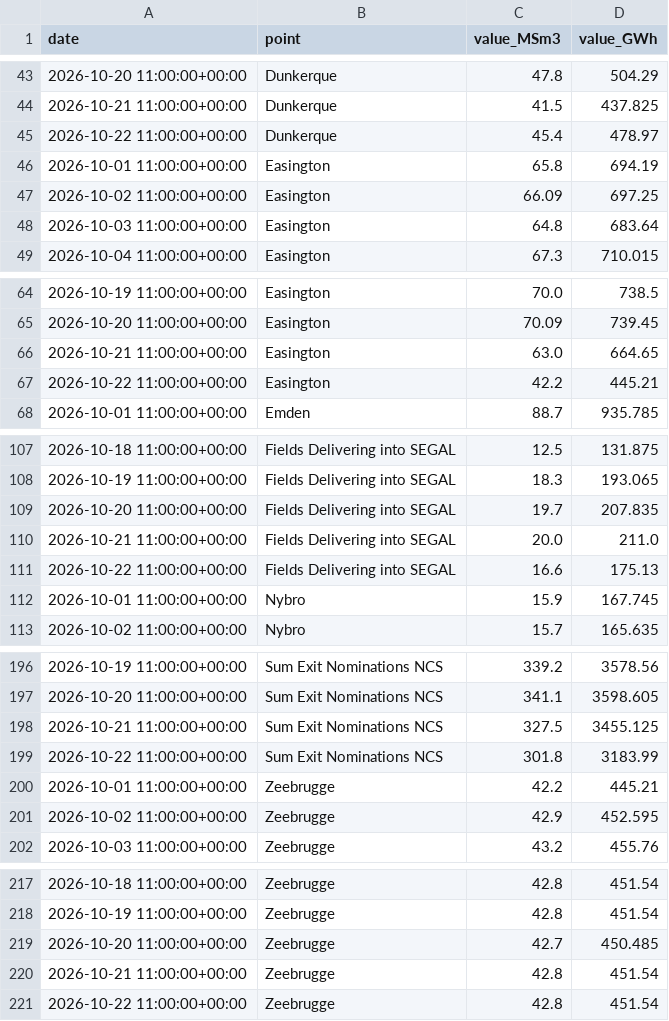
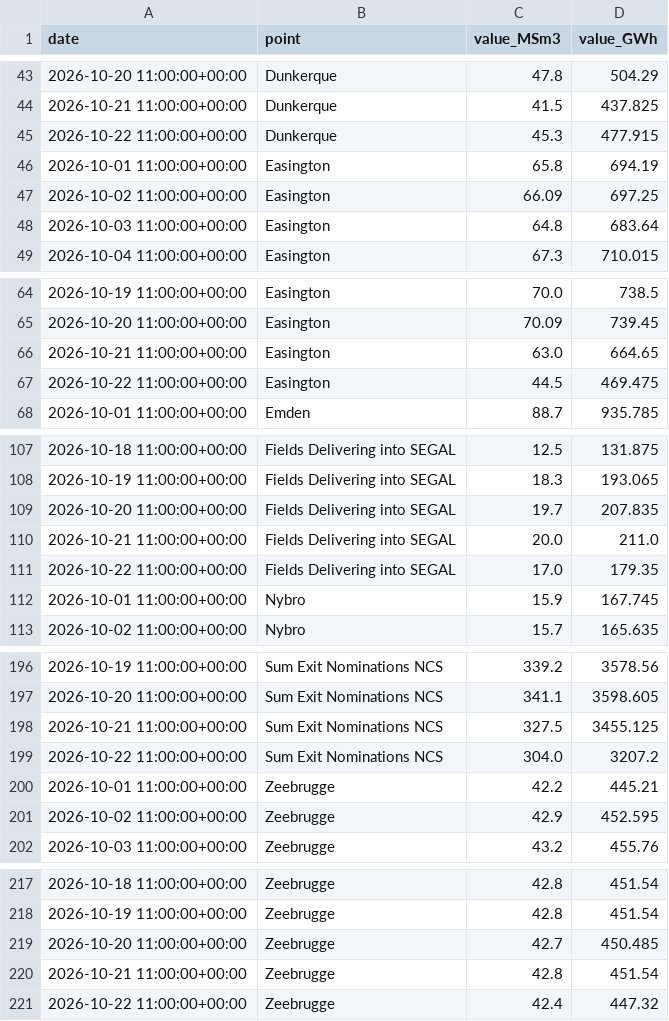
Before and after one commit to Jstavik/pp-dashboard, a CSV file: data/history/gassco_nominations/2026-10.csv, drawn as a sheet; only a part is shown, gaps mark what is left out.

```diff
--- a/data/history/gassco_nominations/2026-10.csv
+++ b/data/history/gassco_nominations/2026-10.csv
@@ -44,3 +44,3 @@ date,point,value_MSm3,value_GWh
 2026-10-21 11:00:00+00:00,Dunkerque,41.5,437.825
-2026-10-22 11:00:00+00:00,Dunkerque,45.4,478.97
+2026-10-22 11:00:00+00:00,Dunkerque,45.3,477.915
 2026-10-01 11:00:00+00:00,Easington,65.8,694.19
@@ -66,3 +66,3 @@ date,point,value_MSm3,value_GWh
 2026-10-21 11:00:00+00:00,Easington,63.0,664.65
-2026-10-22 11:00:00+00:00,Easington,42.2,445.21
+2026-10-22 11:00:00+00:00,Easington,44.5,469.475
 2026-10-01 11:00:00+00:00,Emden,88.7,935.785
@@ -110,3 +110,3 @@ date,point,value_MSm3,value_GWh
 2026-10-21 11:00:00+00:00,Fields Delivering into SEGAL,20.0,211.0
-2026-10-22 11:00:00+00:00,Fields Delivering into SEGAL,16.6,175.13
+2026-10-22 11:00:00+00:00,Fields Delivering into SEGAL,17.0,179.35
 2026-10-01 11:00:00+00:00,Nybro,15.9,167.745
@@ -198,3 +198,3 @@ date,point,value_MSm3,value_GWh
 2026-10-21 11:00:00+00:00,Sum Exit Nominations NCS,327.5,3455.125
-2026-10-22 11:00:00+00:00,Sum Exit Nominations NCS,301.8,3183.99
+2026-10-22 11:00:00+00:00,Sum Exit Nominations NCS,304.0,3207.2
 2026-10-01 11:00:00+00:00,Zeebrugge,42.2,445.21
@@ -220,2 +220,2 @@ date,point,value_MSm3,value_GWh
 2026-10-21 11:00:00+00:00,Zeebrugge,42.8,451.54
-2026-10-22 11:00:00+00:00,Zeebrugge,42.8,451.54
+2026-10-22 11:00:00+00:00,Zeebrugge,42.4,447.32
```
Also changed, not shown: data/history/gie_all_storage/2026-10.csv, data/history/lng_storage/2026-10.csv, 33 other files.
